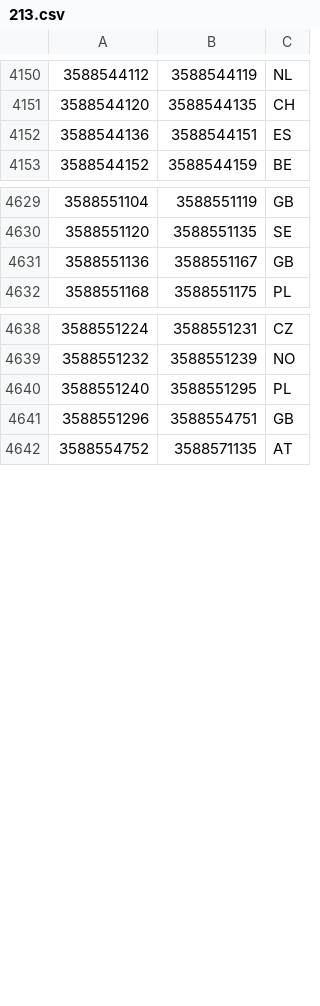
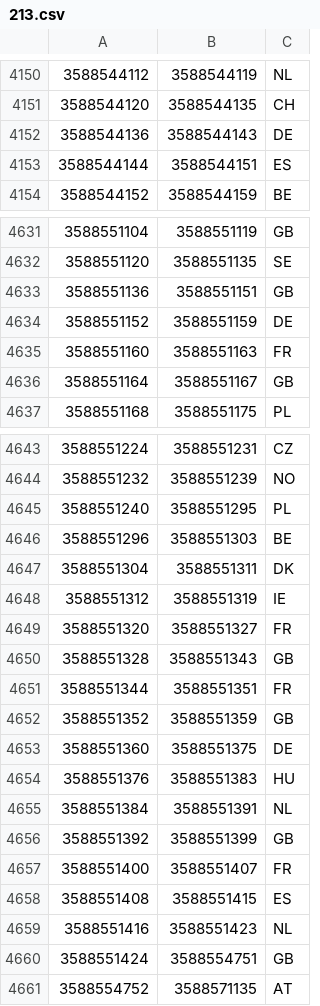
Before and after one commit to ABubu23/ada-ip-country, a CSV file: data/ipv4/213.csv, drawn as a sheet; only a part is shown, gaps mark what is left out; the diff covers the shown part only.

```diff
--- a/data/ipv4/213.csv
+++ b/data/ipv4/213.csv
@@ -4151,3 +4151,4 @@
 3588544120,3588544135,CH
-3588544136,3588544151,ES
+3588544136,3588544143,DE
+3588544144,3588544151,ES
 3588544152,3588544159,BE
@@ -4630,3 +4632,6 @@
 3588551120,3588551135,SE
-3588551136,3588551167,GB
+3588551136,3588551151,GB
+3588551152,3588551159,DE
+3588551160,3588551163,FR
+3588551164,3588551167,GB
 3588551168,3588551175,PL
@@ -4640,3 +4645,17 @@
 3588551240,3588551295,PL
-3588551296,3588554751,GB
+3588551296,3588551303,BE
+3588551304,3588551311,DK
+3588551312,3588551319,IE
+3588551320,3588551327,FR
+3588551328,3588551343,GB
+3588551344,3588551351,FR
+3588551352,3588551359,GB
+3588551360,3588551375,DE
+3588551376,3588551383,HU
+3588551384,3588551391,NL
+3588551392,3588551399,GB
+3588551400,3588551407,FR
+3588551408,3588551415,ES
+3588551416,3588551423,NL
+3588551424,3588554751,GB
 3588554752,3588571135,AT
```
Also changed, not shown: 1 added row and 4 edited cells elsewhere in this file, data/ipv4/173.csv, data/ipv4/195.csv, 57 other files.
